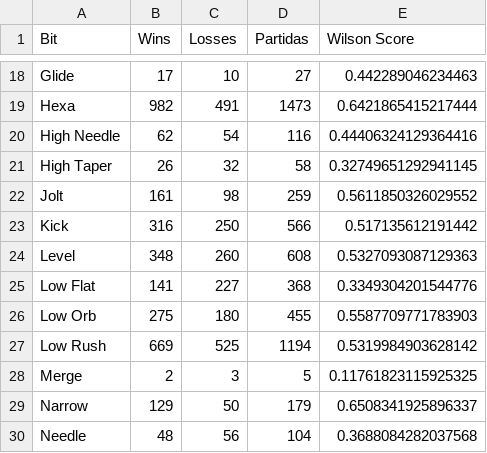
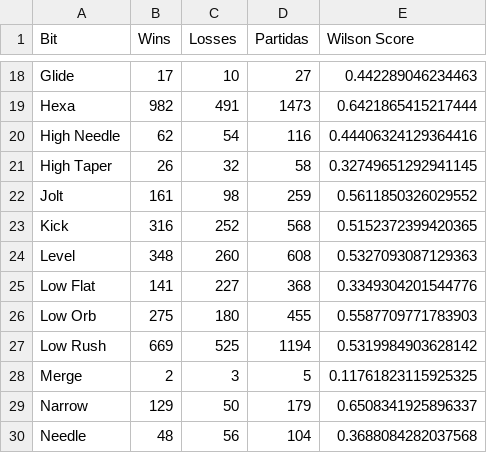
Before and after one commit to Fujennai/Beyblade-Competitive-Data-Tools, a CSV file: bit_stats.csv, drawn as a sheet; only a part is shown, gaps mark what is left out.

```diff
--- a/bit_stats.csv
+++ b/bit_stats.csv
@@ -22,3 +22,3 @@ High Taper,26,32,58,0.32749651292941145
 Jolt,161,98,259,0.5611850326029552
-Kick,316,250,566,0.517135612191442
+Kick,316,252,568,0.5152372399420365
 Level,348,260,608,0.5327093087129363
```
Also changed, not shown: assist_stats.csv, beyblade_stats.csv, 4 other files.
